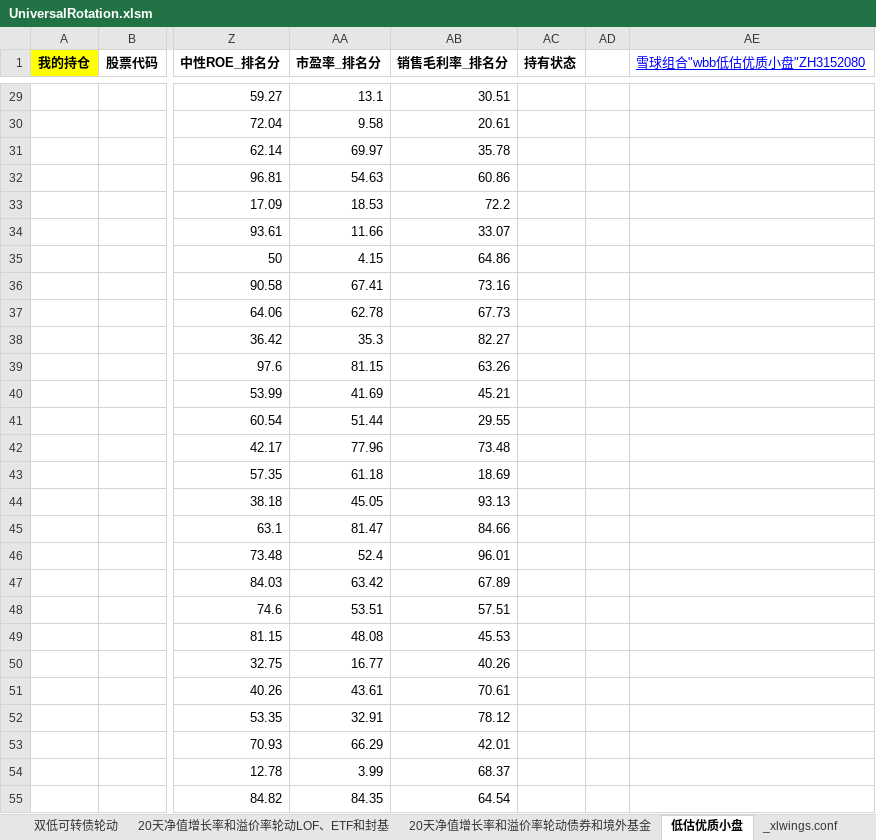
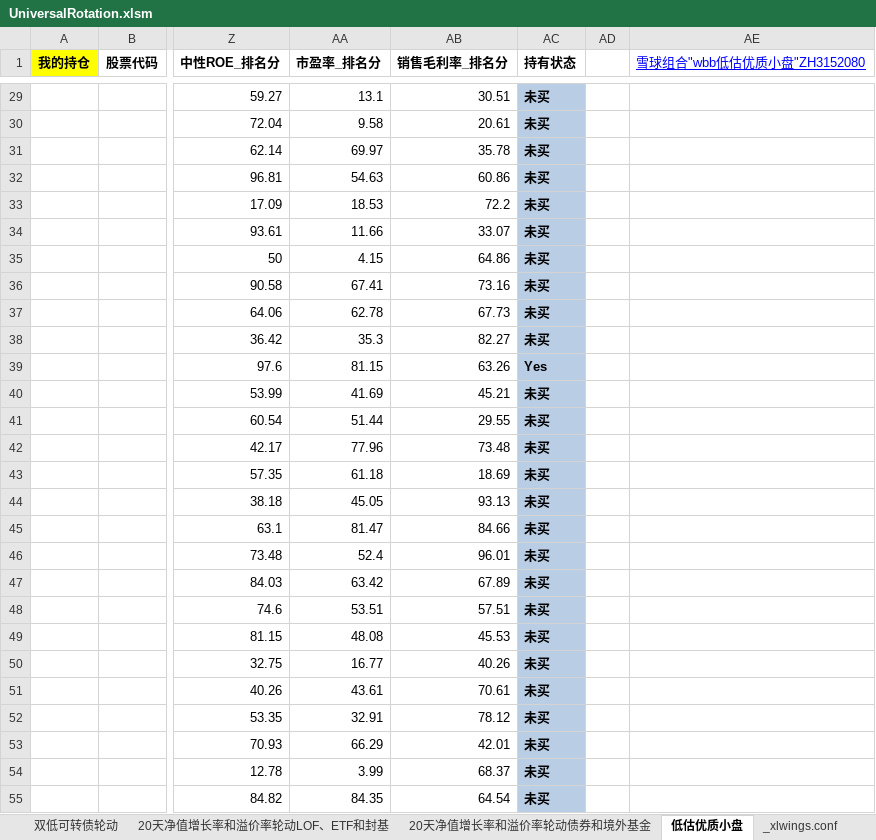
Before and after one commit to wbbyfd/UniversalRotation, an Excel workbook: UniversalRotation.xlsm, sheet 低估优质小盘, drawn as a sheet; only a part is shown, gaps mark what is left out; values as stored, in another font and other column widths than the file's, no borders; the diff covers the shown part only; the diff names each change by its address in the sheet, - before the commit and + after, or states it on an @@ line.

```diff
--- a/UniversalRotation.xlsm (sheet 低估优质小盘)
+++ b/UniversalRotation.xlsm (sheet 低估优质小盘)
-AC29:AC55 fill: none
+AC29:AC55 fill: #B9CDE5
-AC29:AC38 (持有状态): (empty)
+AC29:AC38 (持有状态): 未买
-AC39 (持有状态): (empty)
+AC39 (持有状态): Yes
-AC40:AC55 (持有状态): (empty)
+AC40:AC55 (持有状态): 未买
```
Also changed, not shown: 73 edited cells and cell formats elsewhere in this sheet, sheet 20天净值增长率和溢价率轮动LOF、ETF和封基, sheet 双低可转债轮动, sheet 可转债实时数据, sheet 低溢价可转债轮动, sheet 20天净值增长率和溢价率轮动债券和境外基金, sheet Readme, 2 other files.
